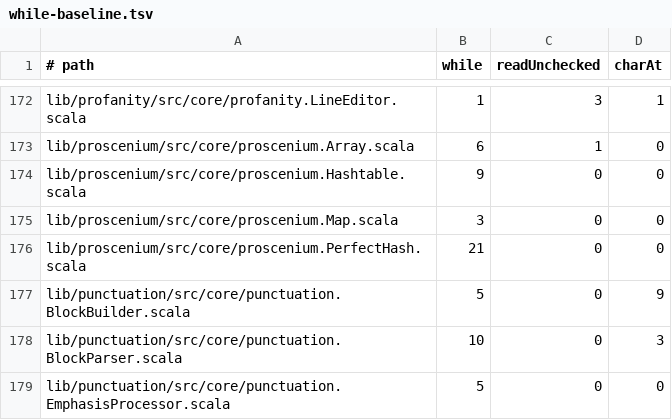
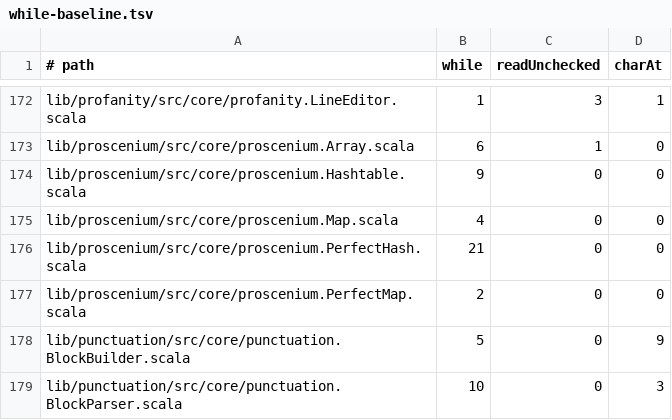
Before and after one commit to propensive/soundness, a TSV file: etc/while-baseline.tsv, drawn as a sheet; only a part is shown, gaps mark what is left out; the shorter side is filled out with more unchanged rows.

```diff
--- a/etc/while-baseline.tsv
+++ b/etc/while-baseline.tsv
@@ -174,4 +174,5 @@ lib/proscenium/src/core/proscenium.Array.scala	6	1	0
 lib/proscenium/src/core/proscenium.Hashtable.scala	9	0	0
-lib/proscenium/src/core/proscenium.Map.scala	3	0	0
+lib/proscenium/src/core/proscenium.Map.scala	4	0	0
 lib/proscenium/src/core/proscenium.PerfectHash.scala	21	0	0
+lib/proscenium/src/core/proscenium.PerfectMap.scala	2	0	0
 lib/punctuation/src/core/punctuation.BlockBuilder.scala	5	0	9
```
Also changed, not shown: etc/escape-baseline.tsv, 9 other files.
